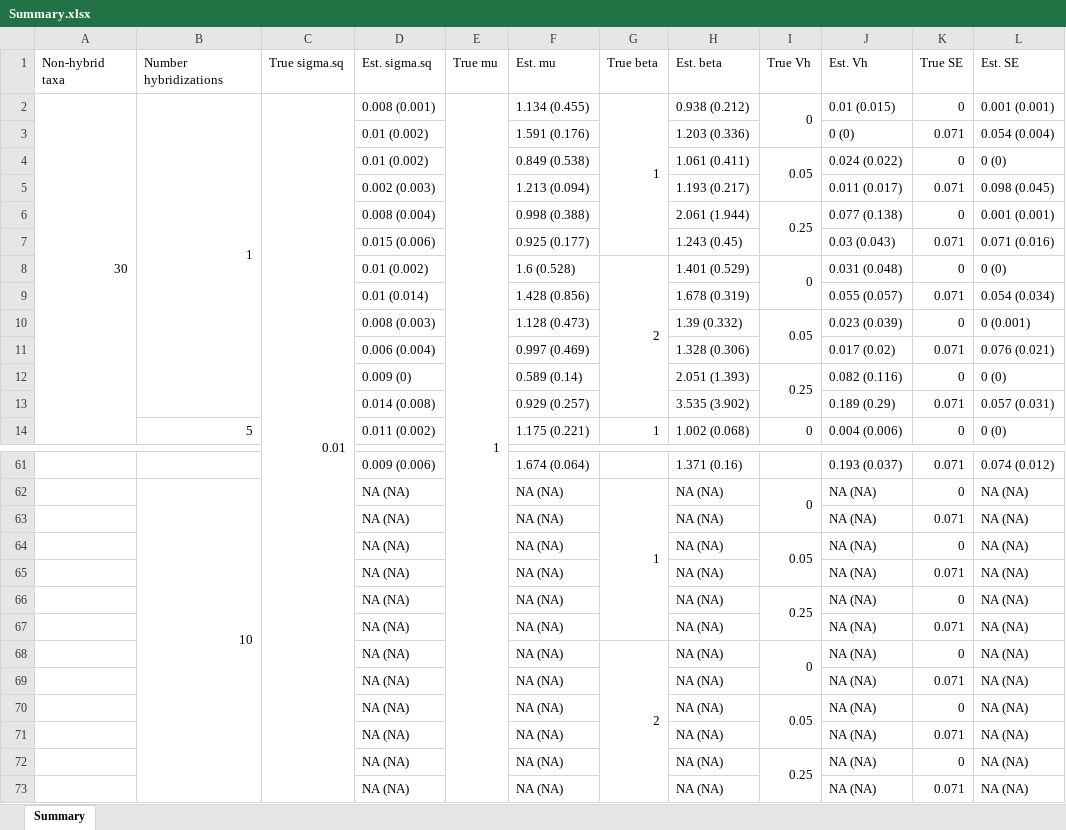
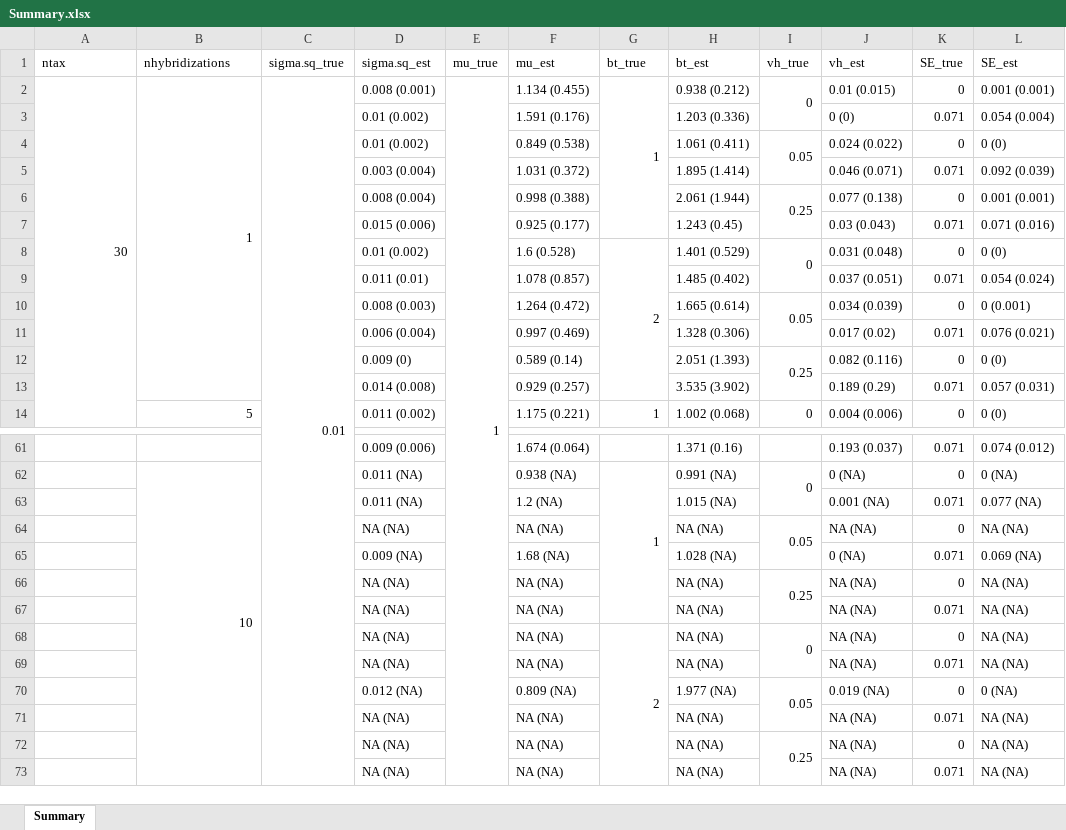
Before and after one commit to bomeara/BMhyb_paper_analyses, an Excel workbook: condor_approach/Summary.xlsx, sheet Summary, drawn as a sheet; only a part is shown, gaps mark what is left out; values as stored, in another font and other column widths than the file's, no cell formats; table styles not drawn; removed rows and columns are numbered as before the commit, all else as after; the diff covers the shown part only; the diff names each change by its address in the sheet, - before the commit and + after, or states it on an @@ line.

```diff
--- a/condor_approach/Summary.xlsx (sheet Summary)
+++ b/condor_approach/Summary.xlsx (sheet Summary)
-row 1: Non-hybrid taxa | Number hybridizations | True sigma.sq | Est. sigma.sq | True mu | Est. mu | True beta | Est. beta | True Vh | Est. Vh | True SE | Est. SE
+row 1: ntax | nhybridizations | sigma.sq_true | sigma.sq_est | mu_true | mu_est | bt_true | bt_est | vh_true | vh_est | SE_true | SE_est
-D5: 0.002 (0.003)
+D5: 0.003 (0.004)
-F5: 1.213 (0.094)
+F5: 1.031 (0.372)
-H5: 1.193 (0.217)
+H5: 1.895 (1.414)
-J5: 0.011 (0.017)
+J5: 0.046 (0.071)
-L5: 0.098 (0.045)
+L5: 0.092 (0.039)
-D9: 0.01 (0.014)
+D9: 0.011 (0.01)
-F9: 1.428 (0.856)
+F9: 1.078 (0.857)
-H9: 1.678 (0.319)
+H9: 1.485 (0.402)
-J9: 0.055 (0.057)
+J9: 0.037 (0.051)
-L9: 0.054 (0.034)
+L9: 0.054 (0.024)
-F10: 1.128 (0.473)
+F10: 1.264 (0.472)
-H10: 1.39 (0.332)
+H10: 1.665 (0.614)
-J10: 0.023 (0.039)
+J10: 0.034 (0.039)
-D62: NA (NA)
+D62: 0.011 (NA)
-F62: NA (NA)
+F62: 0.938 (NA)
-H62: NA (NA)
+H62: 0.991 (NA)
-J62: NA (NA)
+J62: 0 (NA)
-L62: NA (NA)
+L62: 0 (NA)
-row 63:  |  |  | NA (NA) |  | NA (NA) |  | NA (NA) |  | NA (NA) | 0.071 | NA (NA)
+row 63:  |  |  | 0.011 (NA) |  | 1.2 (NA) |  | 1.015 (NA) |  | 0.001 (NA) | 0.071 | 0.077 (NA)
-row 65:  |  |  | NA (NA) |  | NA (NA) |  | NA (NA) |  | NA (NA) | 0.071 | NA (NA)
+row 65:  |  |  | 0.009 (NA) |  | 1.68 (NA) |  | 1.028 (NA) |  | 0 (NA) | 0.071 | 0.069 (NA)
-row 70:  |  |  | NA (NA) |  | NA (NA) |  | NA (NA) | 0.05 | NA (NA) | 0 | NA (NA)
+row 70:  |  |  | 0.012 (NA) |  | 0.809 (NA) |  | 1.977 (NA) | 0.05 | 0.019 (NA) | 0 | 0 (NA)
```
Also changed, not shown: 3 added rows, 3 removed rows and 54 edited cells elsewhere in this sheet, cell formats, condor_approach/NormalizedRMSE.xlsx, 2 other files.
